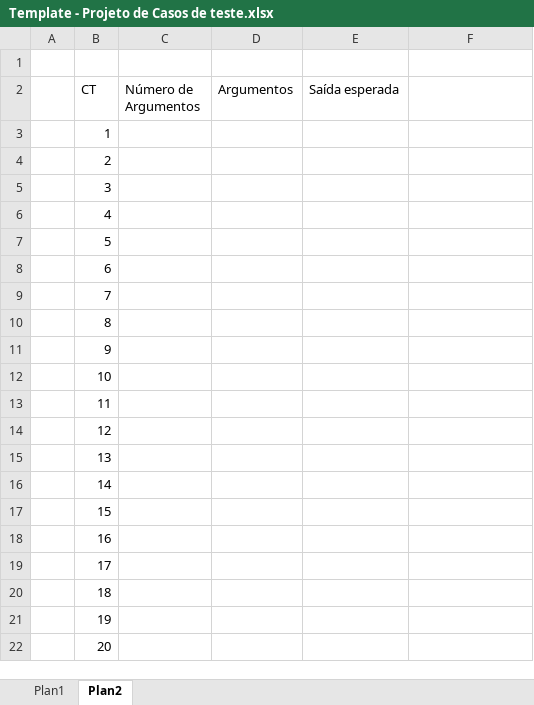
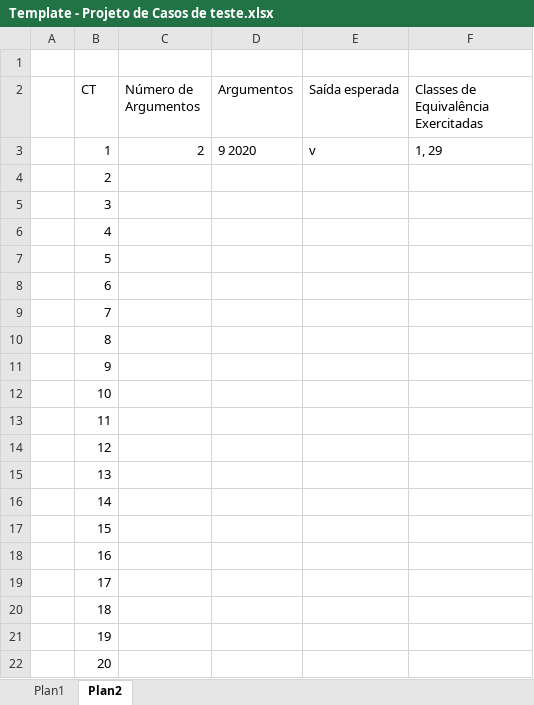
Before and after one commit to jpdol/VVeD, an Excel workbook: Template - Projeto de Casos de teste.xlsx, sheet Plan2, drawn as a sheet; values as stored, in another font and other column widths than the file's, no borders; the diff names each change by its address in the sheet, - before the commit and + after, or states it on an @@ line.

```diff
--- a/Template - Projeto de Casos de teste.xlsx (sheet Plan2)
+++ b/Template - Projeto de Casos de teste.xlsx (sheet Plan2)
-F2: (empty)
+F2: Classes de Equivalência Exercitadas
-C3 (Número de Argumentos): (empty)
+C3 (Número de Argumentos): 2
-D3 (Argumentos): (empty)
+D3 (Argumentos): 9 2020
-E3 (Saída esperada): (empty)
+E3 (Saída esperada): v
-F3: (empty)
+F3: 1, 29
```
Also changed, not shown: sheet Plan1.
